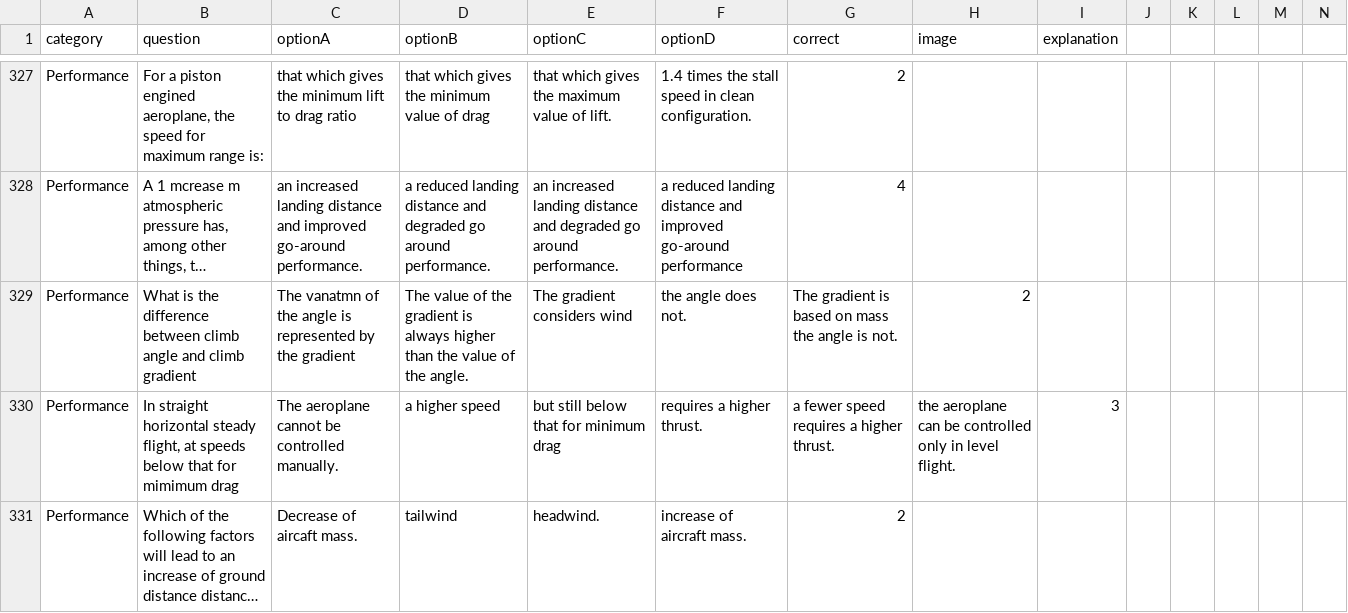
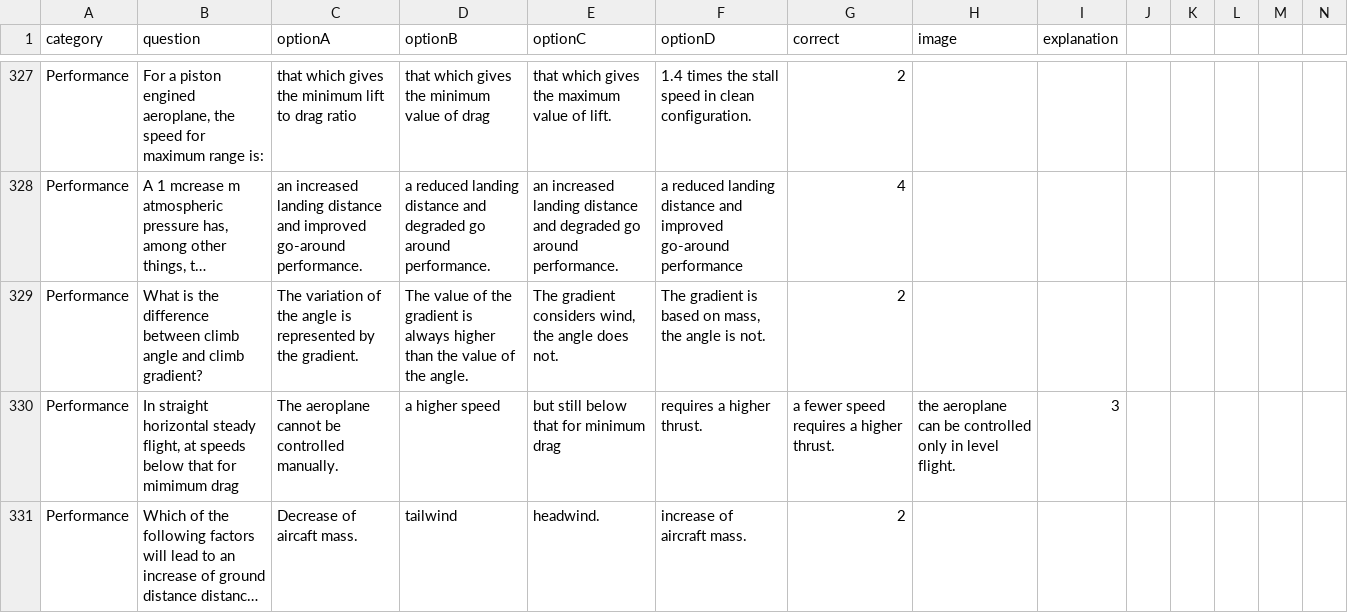
Before and after one commit to Georgesk1997/ETIHAD, a CSV file: categories/performance.csv, drawn as a sheet; only a part is shown, gaps mark what is left out; long unchanged cells end in …; removed rows and columns are numbered as before the commit, all else as after; rows hold the shown columns only; the diff names each change by its address in the sheet, - before the commit and + after, or states it on an @@ line.

Commit message:
Update performance.csv

```diff
--- a/categories/performance.csv
+++ b/categories/performance.csv
-row 329: Performance | What is the difference between climb angle and climb gradient | The vanatmn of the angle is represented by the gradient | The value of the gradient is always higher than the value of the angle. | The gradient considers wind | the angle does not. | The gradient is based on mass the angle is not. | 2
+row 329: Performance | What is the difference between climb angle and climb gradient? | The variation of the angle is represented by the gradient. | The value of the gradient is always higher than the value of the angle. | The gradient considers wind, the angle does not. | The gradient is based on mass, the angle is not. | 2
```
